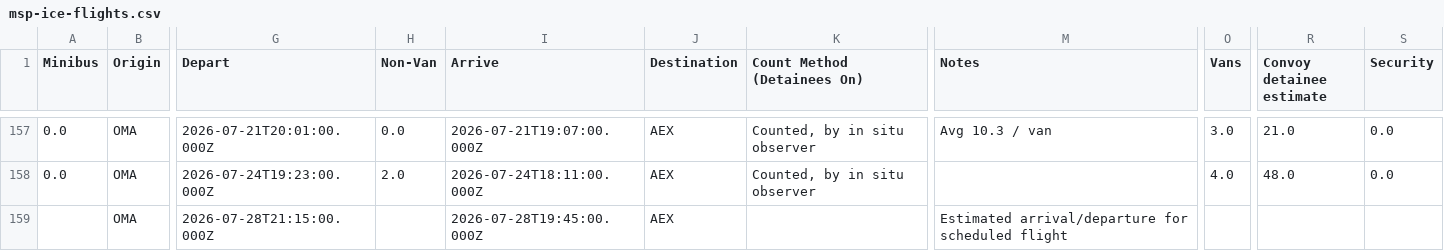
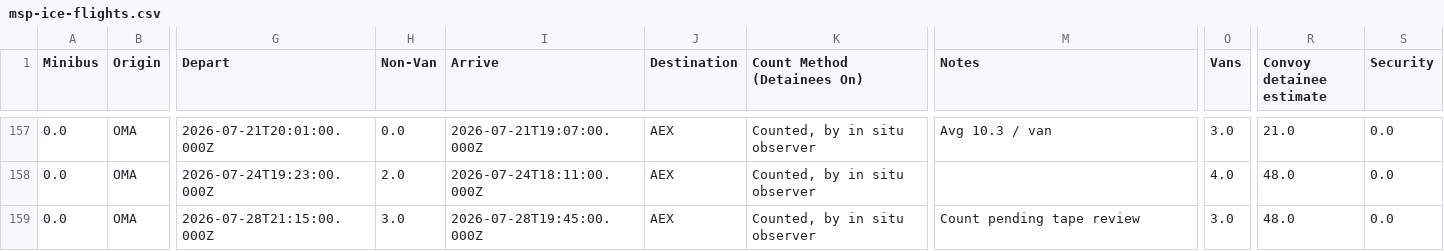
Before and after one commit to mbaynton/msp-ice-flights-shiny, a CSV file: msp-ice-flights.csv, drawn as a sheet; only a part is shown, gaps mark what is left out; the diff names each change by its address in the sheet, - before the commit and + after, or states it on an @@ line.

```diff
--- a/msp-ice-flights.csv
+++ b/msp-ice-flights.csv
-A159 (Minibus): (empty)
+A159 (Minibus): 0.0
-H159 (Non-Van): (empty)
+H159 (Non-Van): 3.0
-K159 (Count Method (Detainees On)): (empty)
+K159 (Count Method (Detainees On)): Counted, by in situ observer
-M159 (Notes): Estimated arrival/departure for scheduled flight
+M159 (Notes): Count pending tape review
-O159 (Vans): (empty)
+O159 (Vans): 3.0
-R159 (Convoy detainee estimate): (empty)
+R159 (Convoy detainee estimate): 48.0
-S159 (Security): (empty)
+S159 (Security): 0.0
```
